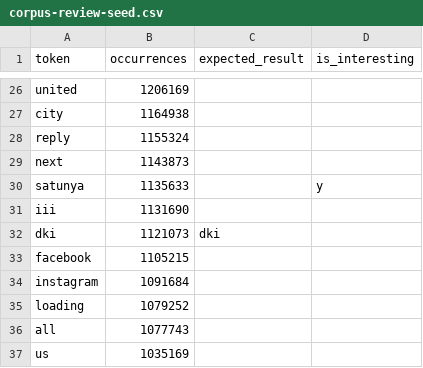
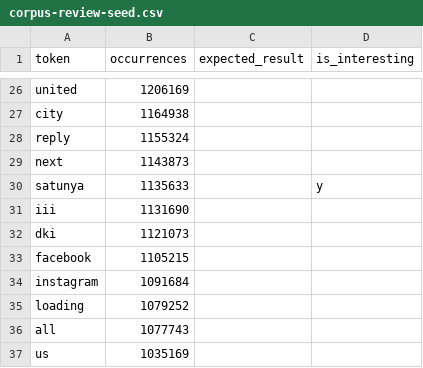
Before and after one commit to YuuseiKurobane/CariKataDasar, a CSV file: data/review/corpus-review-seed.csv, drawn as a sheet; only a part is shown, gaps mark what is left out.

```diff
--- a/data/review/corpus-review-seed.csv
+++ b/data/review/corpus-review-seed.csv
@@ -31,3 +31,3 @@ satunya,1135633,,y
 iii,1131690,,
-dki,1121073,dki,
+dki,1121073,,
 facebook,1105215,,
```
Also changed, not shown: 15 other files.
